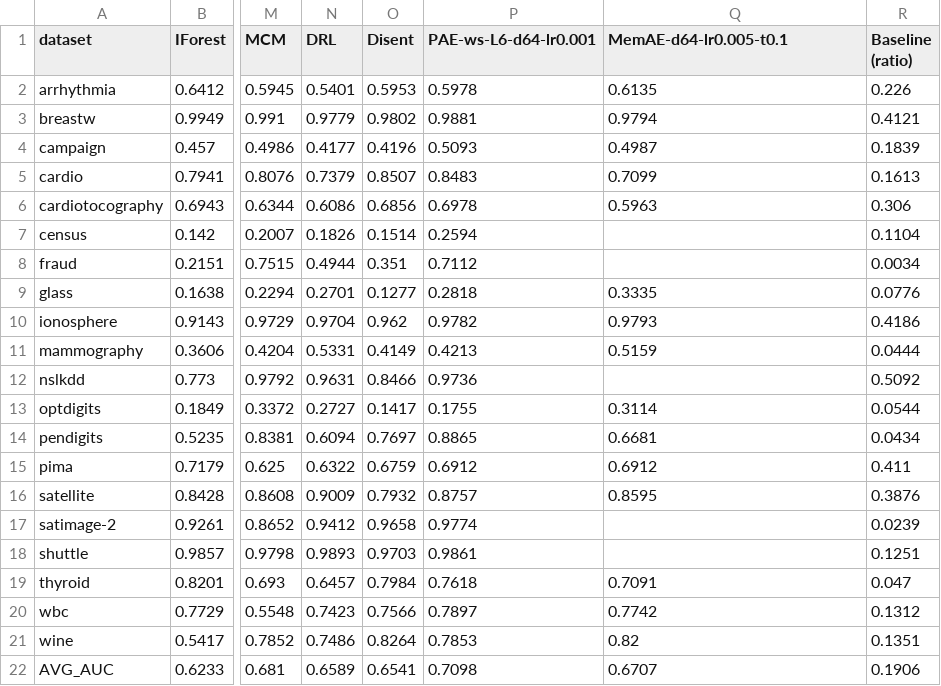
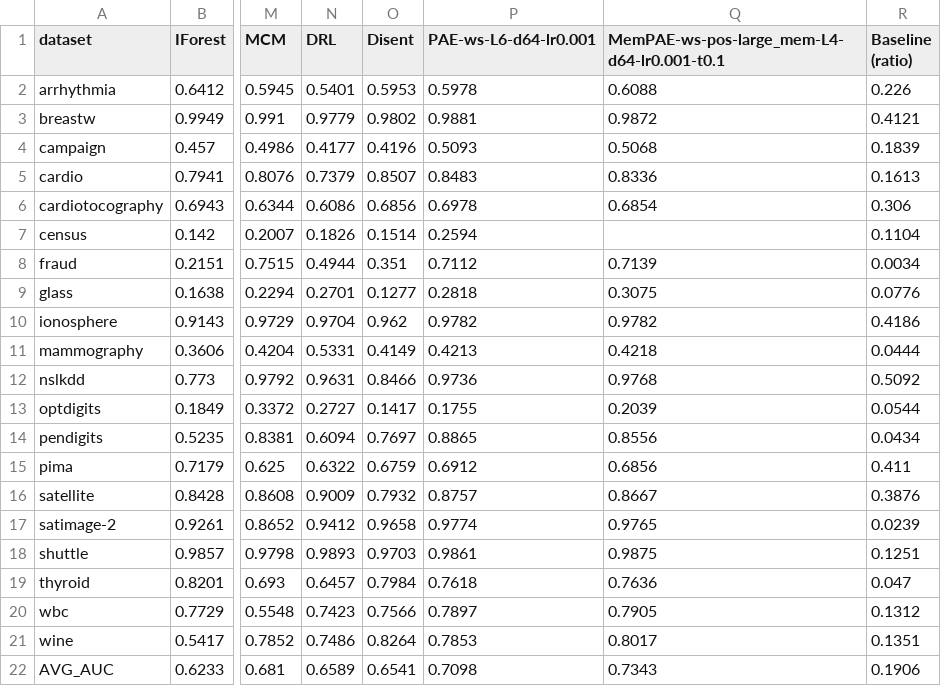
Before and after one commit to Cheol-Will/perceiver-ad, a CSV file: metrics/ratio_1.0_AUCPR_T.csv, drawn as a sheet; only a part is shown, gaps mark what is left out; the diff covers the shown part only; the diff names each change by its address in the sheet, - before the commit and + after, or states it on an @@ line.

```diff
--- a/metrics/ratio_1.0_AUCPR_T.csv
+++ b/metrics/ratio_1.0_AUCPR_T.csv
-Q1: MemAE-d64-lr0.005-t0.1
+Q1: MemPAE-ws-pos-large_mem-L4-d64-lr0.001-t0.1
-Q2: 0.6135
+Q2: 0.6088
-Q3: 0.9794
+Q3: 0.9872
-Q4: 0.4987
+Q4: 0.5068
-Q5: 0.7099
+Q5: 0.8336
-Q6: 0.5963
+Q6: 0.6854
-Q8: (empty)
+Q8: 0.7139
-Q9: 0.3335
+Q9: 0.3075
-Q10: 0.9793
+Q10: 0.9782
-Q11: 0.5159
+Q11: 0.4218
-Q12: (empty)
+Q12: 0.9768
-Q13: 0.3114
+Q13: 0.2039
-Q14: 0.6681
+Q14: 0.8556
-Q15: 0.6912
+Q15: 0.6856
-Q16: 0.8595
+Q16: 0.8667
-Q17: (empty)
+Q17: 0.9765
-Q18: (empty)
+Q18: 0.9875
-Q19: 0.7091
+Q19: 0.7636
-Q20: 0.7742
+Q20: 0.7905
-Q21: 0.82
+Q21: 0.8017
-Q22: 0.6707
+Q22: 0.7343
```
Also changed, not shown: 16 edited cells elsewhere in this file, metrics/ratio_1.0_AUCPR.csv, metrics/ratio_1.0_AUCROC.csv, 6 other files.
